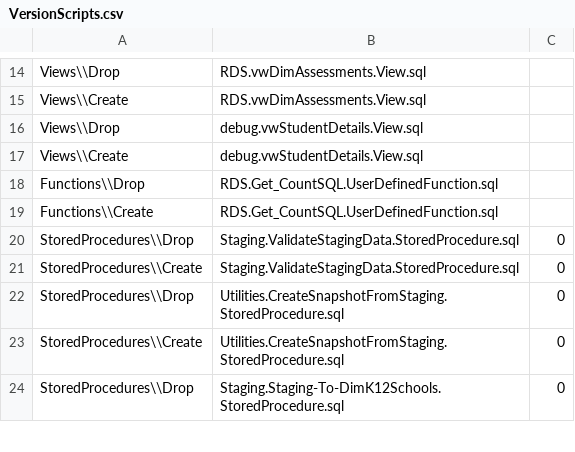
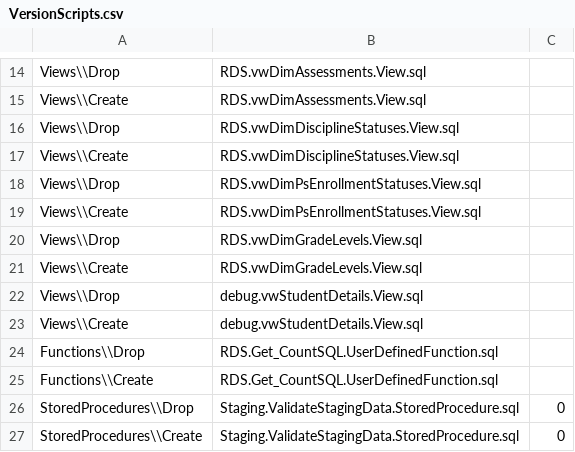
Before and after one commit to CEDS-Collaborative-Exchange/Generate, a CSV file: generate.database/VersionUpdates/11.3_prerelease/VersionScripts.csv, drawn as a sheet; only a part is shown, gaps mark what is left out; the shorter side is filled out with more unchanged rows.

Commit message:
Correct school year select in views

```diff
--- a/generate.database/VersionUpdates/11.3_prerelease/VersionScripts.csv
+++ b/generate.database/VersionUpdates/11.3_prerelease/VersionScripts.csv
@@ -15,2 +15,8 @@ Views\\Drop,RDS.vwDimAssessments.View.sql
 Views\\Create,RDS.vwDimAssessments.View.sql
+Views\\Drop,RDS.vwDimDisciplineStatuses.View.sql
+Views\\Create,RDS.vwDimDisciplineStatuses.View.sql
+Views\\Drop,RDS.vwDimPsEnrollmentStatuses.View.sql
+Views\\Create,RDS.vwDimPsEnrollmentStatuses.View.sql
+Views\\Drop,RDS.vwDimGradeLevels.View.sql
+Views\\Create,RDS.vwDimGradeLevels.View.sql
 Views\\Drop,debug.vwStudentDetails.View.sql
```
Also changed, not shown: 3 other files.
